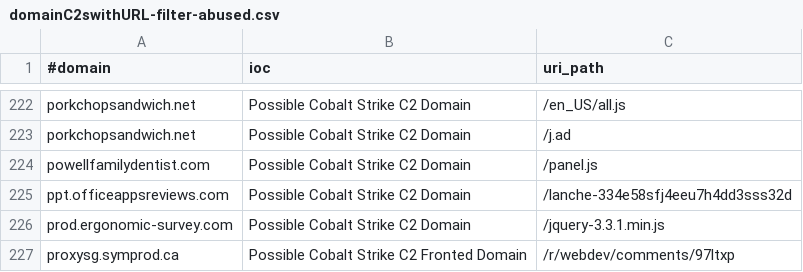
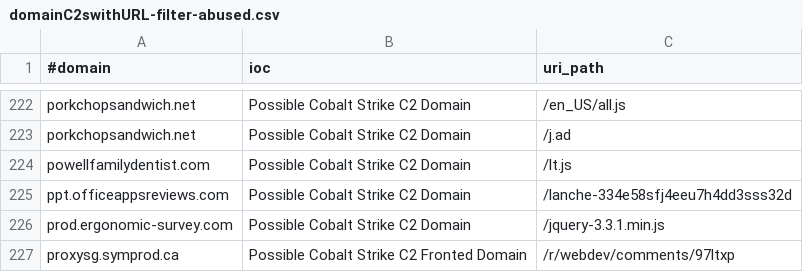
Before and after one commit to ElCapitanXSec/C2IntelFeeds, a CSV file: feeds/domainC2swithURL-filter-abused.csv, drawn as a sheet; only a part is shown, gaps mark what is left out.

```diff
--- a/feeds/domainC2swithURL-filter-abused.csv
+++ b/feeds/domainC2swithURL-filter-abused.csv
@@ -223,3 +223,3 @@ porkchopsandwich.net,Possible Cobalt Strike C2 Domain,/en_US/all.js
 porkchopsandwich.net,Possible Cobalt Strike C2 Domain,/j.ad
-powellfamilydentist.com,Possible Cobalt Strike C2 Domain,/panel.js
+powellfamilydentist.com,Possible Cobalt Strike C2 Domain,/lt.js
 ppt.officeappsreviews.com,Possible Cobalt Strike C2 Domain,/lanche-334e58sfj4eeu7h4dd3sss32d
```
Also changed, not shown: feeds/IPC2s-30day.csv, feeds/IPC2s.csv, 14 other files.
